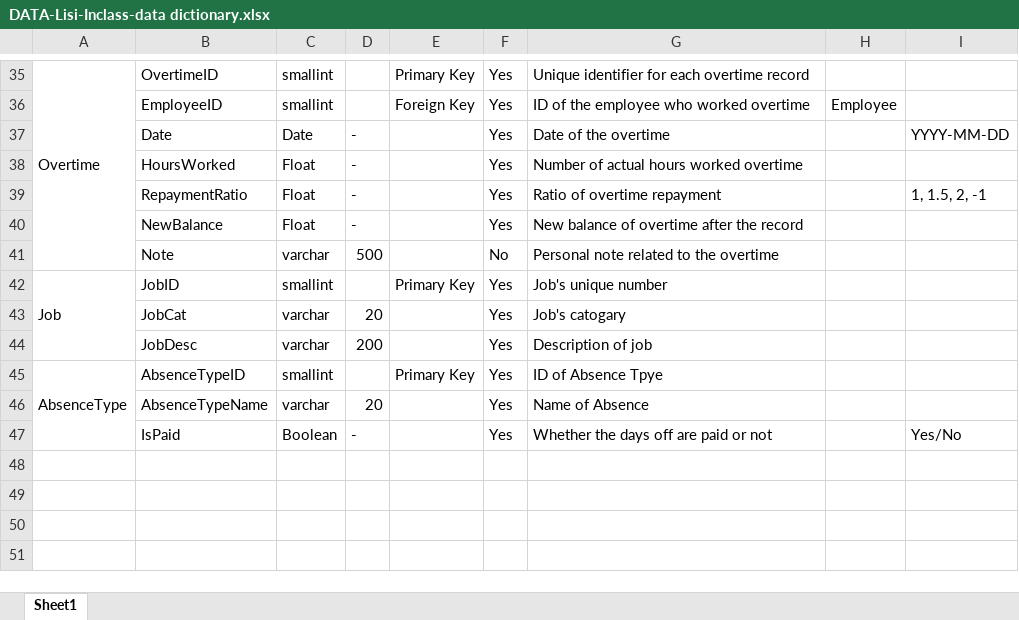
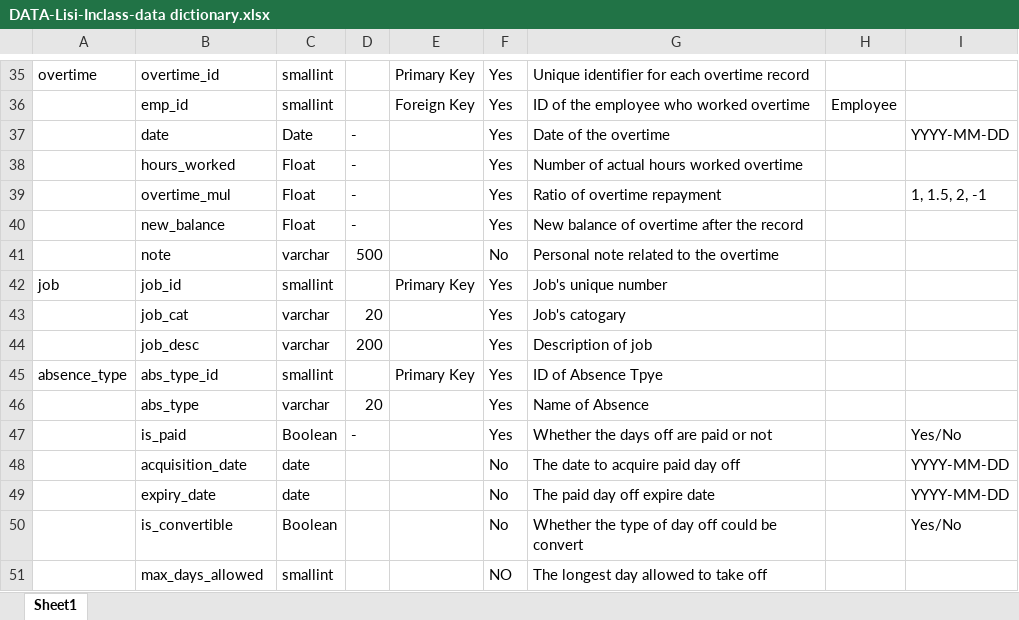
Before and after one commit to lisiCAO/FSD-Database, an Excel workbook: inclass activity-office machine/DATA-Lisi-Inclass-data dictionary.xlsx, sheet Sheet1, drawn as a sheet; only a part is shown, gaps mark what is left out; values as stored, in another font and other column widths than the file's, no cell formats; table styles not drawn; removed rows and columns are numbered as before the commit, all else as after; the diff covers the shown part only; the diff names each change by its address in the sheet, - before the commit and + after, or states it on an @@ line.

```diff
--- a/inclass activity-office machine/DATA-Lisi-Inclass-data dictionary.xlsx (sheet Sheet1)
+++ b/inclass activity-office machine/DATA-Lisi-Inclass-data dictionary.xlsx (sheet Sheet1)
-A35: Overtime
+A35: overtime
-A35:A41 merged
-B35: OvertimeID
+B35: overtime_id
-B36: EmployeeID
+B36: emp_id
-B37: Date
+B37: date
-B38: HoursWorked
+B38: hours_worked
-B39: RepaymentRatio
+B39: overtime_mul
-B40: NewBalance
+B40: new_balance
-B41: Note
+B41: note
-A42: Job
+A42: job
-A42:A44 merged
-B42: JobID
+B42: job_id
-B43: JobCat
+B43: job_cat
-B44: JobDesc
+B44: job_desc
-A45: AbsenceType
+A45: absence_type
-A45:A47 merged
-B45: AbsenceTypeID
+B45: abs_type_id
-B46: AbsenceTypeName
+B46: abs_type
-B47: IsPaid
+B47: is_paid
+row 48:  | acquisition_date | date |  |  | No | The date to acquire paid day off |  | YYYY-MM-DD
+row 49:  | expiry_date | date |  |  | No | The paid day off expire date |  | YYYY-MM-DD
+row 50:  | is_convertible | Boolean |  |  | No | Whether the type of day off could be convert |  | Yes/No
+row 51:  | max_days_allowed | smallint |  |  | NO | The longest day allowed to take off
```
Also changed, not shown: 28 edited cells and merged cells elsewhere in this sheet, cell formats, DATABASE-Assignment-1/DATABASE-MOVINON-Data dictionary.xlsx, 23 other files.
